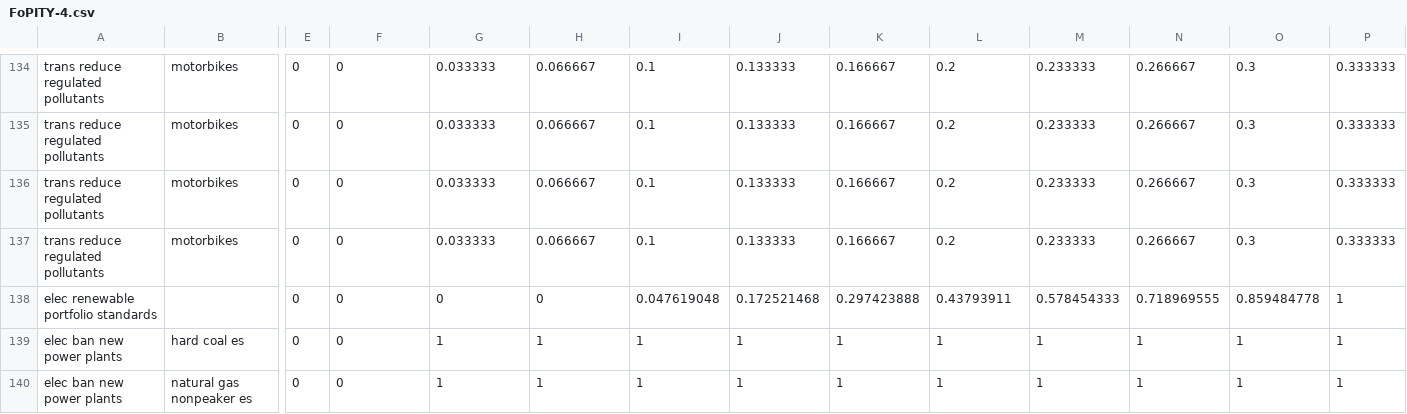
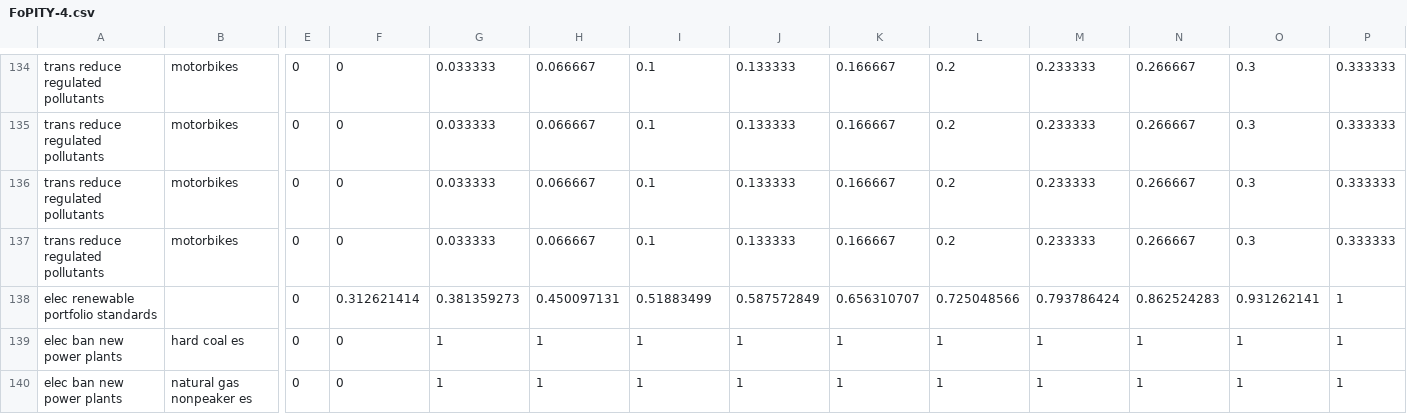
Before and after one commit to Energy-Innovation/eps-minnesota, a CSV file: InputData/plcy-schd/FoPITY/FoPITY-4.csv, drawn as a sheet; only a part is shown, gaps mark what is left out; the diff names each change by its address in the sheet, - before the commit and + after, or states it on an @@ line.

```diff
--- a/InputData/plcy-schd/FoPITY/FoPITY-4.csv
+++ b/InputData/plcy-schd/FoPITY/FoPITY-4.csv
-F138: 0
+F138: 0.312621414
-G138: 0
+G138: 0.381359273
-H138: 0
+H138: 0.450097131
-I138: 0.047619048
+I138: 0.51883499
-J138: 0.172521468
+J138: 0.587572849
-K138: 0.297423888
+K138: 0.656310707
-L138: 0.43793911
+L138: 0.725048566
-M138: 0.578454333
+M138: 0.793786424
-N138: 0.718969555
+N138: 0.862524283
-O138: 0.859484778
+O138: 0.931262141
```
Also changed, not shown: 1 other file.
